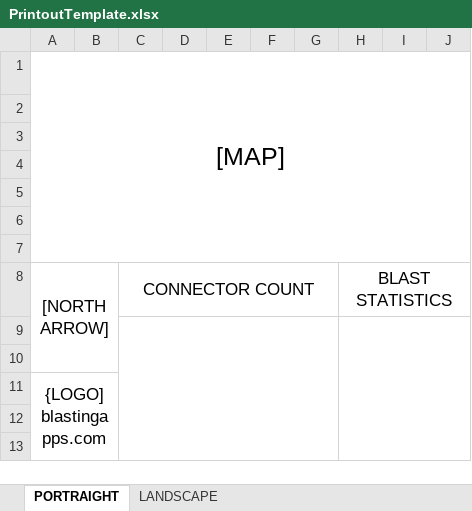
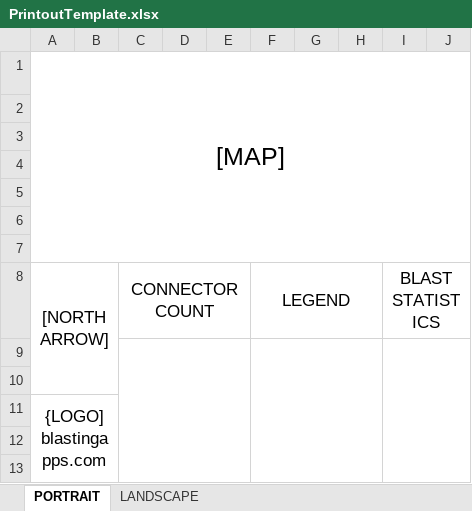
Before and after one commit to brentbuffham/Kirra2D, an Excel workbook: src/referenceFiles/PrintoutTemplate.xlsx, sheet PORTRAIT, drawn as a sheet; only a part is shown; values as stored, in another font and other column widths than the file's, no borders; removed rows and columns are numbered as before the commit, all else as after; the diff names each change by its address in the sheet, - before the commit and + after, or states it on an @@ line.

```diff
--- a/src/referenceFiles/PrintoutTemplate.xlsx (sheet PORTRAIT)
+++ b/src/referenceFiles/PrintoutTemplate.xlsx (sheet PORTRAIT)
-sheet tab: PORTRAIGHT
+sheet tab: PORTRAIT
+column H, empty
-column I, empty
-C8:G8 merged
+C8:E8 merged
-F8: (empty)
+F8: LEGEND
+F8:H8 merged
-C9:G13 merged
+C9:E13 merged
+F9:H13 merged
```
Also changed, not shown: sheet LANDSCAPE, 3 other files.
